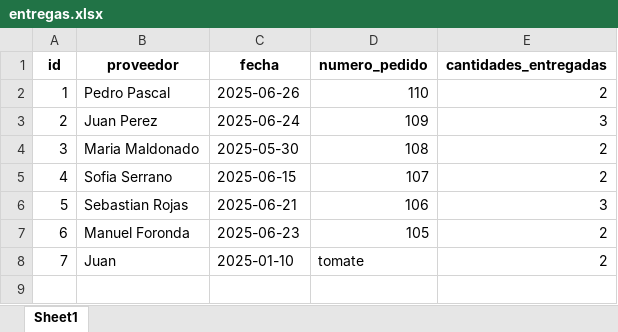
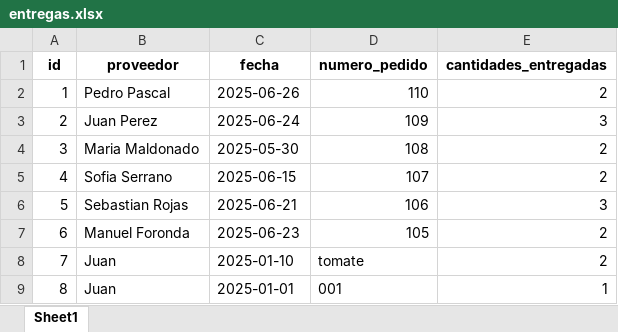
Before and after one commit to LuaN1409/FINCA-DIRECTA-SAS, an Excel workbook: data/entregas.xlsx, sheet Sheet1, drawn as a sheet; values as stored, in another font and other column widths than the file's, no borders; the diff names each change by its address in the sheet, - before the commit and + after, or states it on an @@ line.

```diff
--- a/data/entregas.xlsx (sheet Sheet1)
+++ b/data/entregas.xlsx (sheet Sheet1)
+row 9: 8 | Juan | 2025-01-01 | 001 | 1
```
Also changed, not shown: data/detalle_entregas.xlsx, data/inventario.xlsx, 1 other file.
